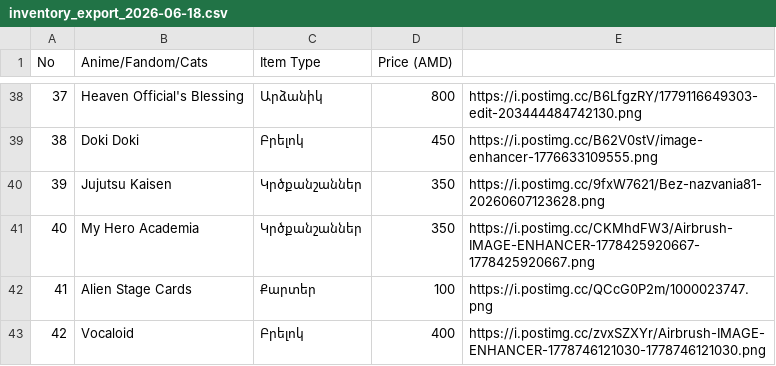
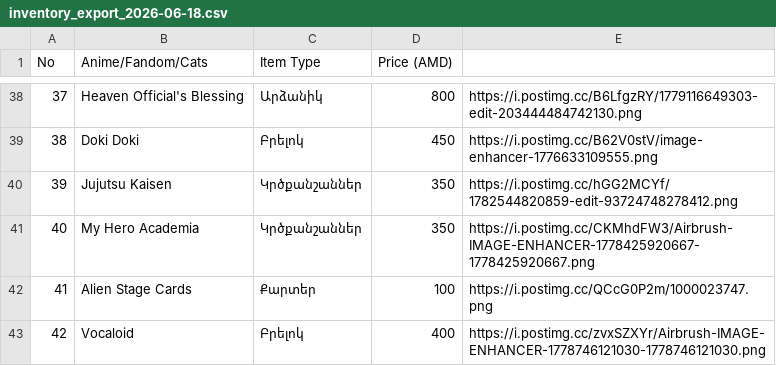
Before and after one commit to oktavibeyan-dot/Okta-Vibe, a CSV file: inventory_export_2026-06-18.csv, drawn as a sheet; only a part is shown, gaps mark what is left out.

Commit message:
up7

```diff
--- a/inventory_export_2026-06-18.csv
+++ b/inventory_export_2026-06-18.csv
@@ -39,3 +39,3 @@ No,Anime/Fandom/Cats,Item Type,Price (AMD),
 38,Doki Doki,Բրելոկ,450,https://i.postimg.cc/B62V0stV/image-enhancer-1776633109555.png
-39,Jujutsu Kaisen,Կրծքանշաններ,350,https://i.postimg.cc/9fxW7621/Bez-nazvania81-20260607123628.png
+39,Jujutsu Kaisen,Կրծքանշաններ,350,https://i.postimg.cc/hGG2MCYf/1782544820859-edit-93724748278412.png
 40,My Hero Academia,Կրծքանշաններ,350,https://i.postimg.cc/CKMhdFW3/Airbrush-IMAGE-ENHANCER-1778425920667-1778425920667.png
```
